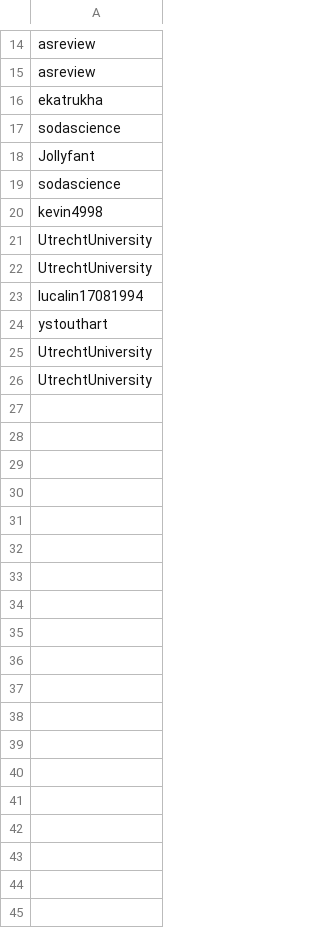
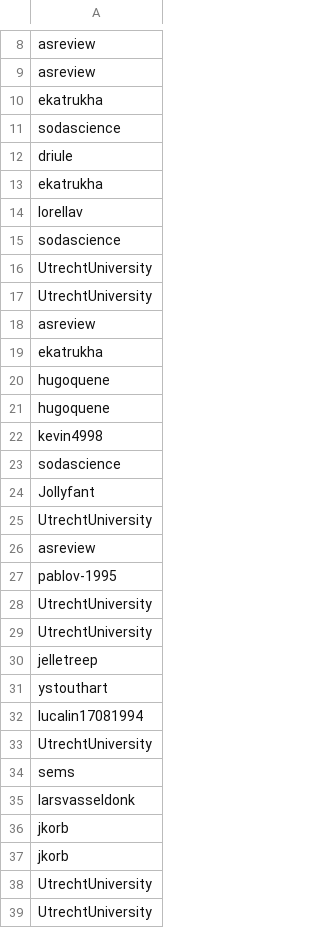
Before and after one commit to UtrechtUniversity/SWORDS-UU, a CSV file: collect_users/methods/github_search/results/ids_topic_repos.csv, drawn as a sheet; only a part is shown, gaps mark what is left out; the diff covers the shown part only.

```diff
--- a/collect_users/methods/github_search/results/ids_topic_repos.csv
+++ b/collect_users/methods/github_search/results/ids_topic_repos.csv
@@ -17,9 +11,28 @@ ekatrukha
 sodascience
-Jollyfant
+driule
+ekatrukha
+lorellav
 sodascience
-kevin4998
 UtrechtUniversity
 UtrechtUniversity
+asreview
+ekatrukha
+hugoquene
+hugoquene
+kevin4998
+sodascience
+Jollyfant
+UtrechtUniversity
+asreview
+pablov-1995
+UtrechtUniversity
+UtrechtUniversity
+jelletreep
+ystouthart
 lucalin17081994
-ystouthart
+UtrechtUniversity
+sems
+larsvasseldonk
+jkorb
+jkorb
 UtrechtUniversity
```
Also changed, not shown: 1 moved row elsewhere in this file, collect_users/methods/github_search/results/ids_search_repos.csv, collect_users/methods/profile_pages/results/employees_github_usernames.csv, 23 other files.
